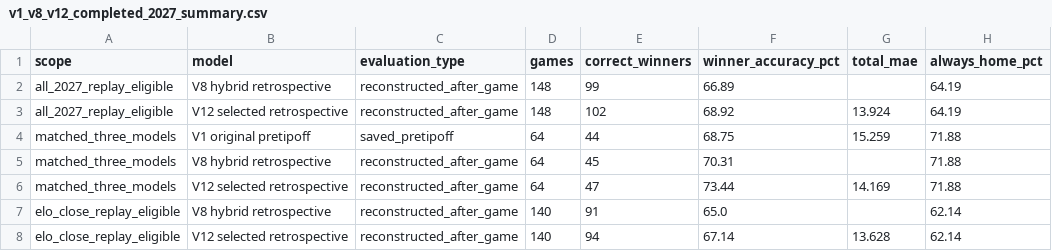
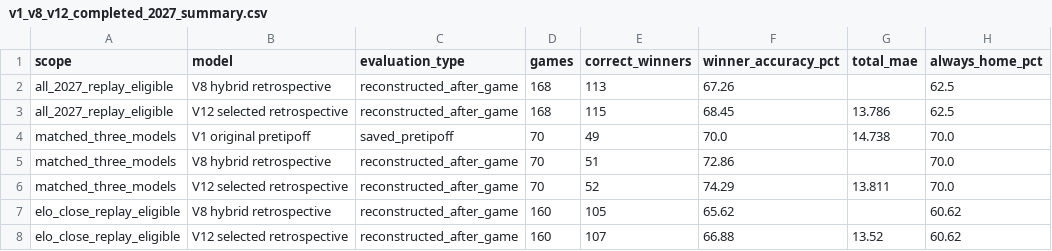
Before and after one commit to xvfgt5r77k-ctrl/ncaa-mbb-website, a CSV file: data/v1_v8_v12_completed_2027_summary.csv, drawn as a sheet.

```diff
--- a/data/v1_v8_v12_completed_2027_summary.csv
+++ b/data/v1_v8_v12_completed_2027_summary.csv
@@ -1,8 +1,8 @@
 scope,model,evaluation_type,games,correct_winners,winner_accuracy_pct,total_mae,always_home_pct
-all_2027_replay_eligible,V8 hybrid retrospective,reconstructed_after_game,148,99,66.89,,64.19
-all_2027_replay_eligible,V12 selected retrospective,reconstructed_after_game,148,102,68.92,13.924,64.19
-matched_three_models,V1 original pretipoff,saved_pretipoff,64,44,68.75,15.259,71.88
-matched_three_models,V8 hybrid retrospective,reconstructed_after_game,64,45,70.31,,71.88
-matched_three_models,V12 selected retrospective,reconstructed_after_game,64,47,73.44,14.169,71.88
-elo_close_replay_eligible,V8 hybrid retrospective,reconstructed_after_game,140,91,65.0,,62.14
-elo_close_replay_eligible,V12 selected retrospective,reconstructed_after_game,140,94,67.14,13.628,62.14
+all_2027_replay_eligible,V8 hybrid retrospective,reconstructed_after_game,168,113,67.26,,62.5
+all_2027_replay_eligible,V12 selected retrospective,reconstructed_after_game,168,115,68.45,13.786,62.5
+matched_three_models,V1 original pretipoff,saved_pretipoff,70,49,70.0,14.738,70.0
+matched_three_models,V8 hybrid retrospective,reconstructed_after_game,70,51,72.86,,70.0
+matched_three_models,V12 selected retrospective,reconstructed_after_game,70,52,74.29,13.811,70.0
+elo_close_replay_eligible,V8 hybrid retrospective,reconstructed_after_game,160,105,65.62,,60.62
+elo_close_replay_eligible,V12 selected retrospective,reconstructed_after_game,160,107,66.88,13.52,60.62
```
Also changed, not shown: data/v1_v8_v12_completed_2027_games.csv, 1 other file.
